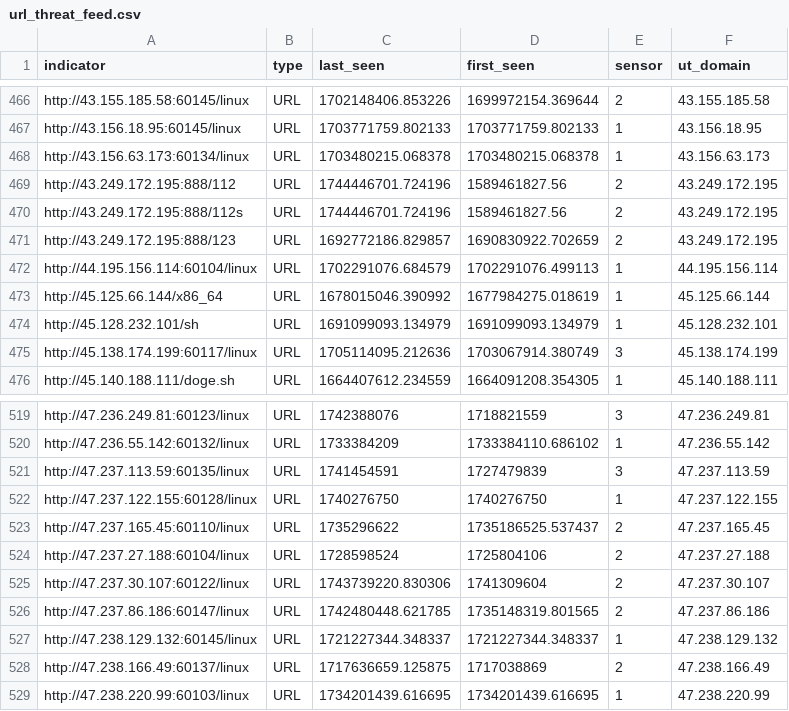
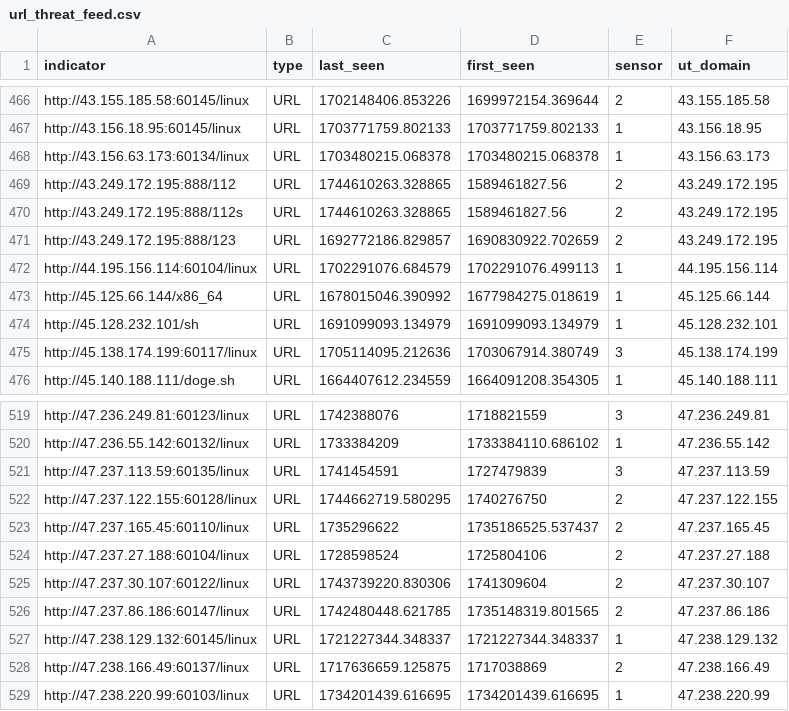
Before and after one commit to tankmek/threatfeed, a CSV file: url_threat_feed.csv, drawn as a sheet; only a part is shown, gaps mark what is left out.

Commit message:
automated URL feed update

```diff
--- a/url_threat_feed.csv
+++ b/url_threat_feed.csv
@@ -468,4 +468,4 @@ indicator,type,"last_seen","first_seen",sensor,"ut_domain"
 "http://43.156.63.173:60134/linux",URL,"1703480215.068378","1703480215.068378",1,"43.156.63.173"
-"http://43.249.172.195:888/112",URL,"1744446701.724196","1589461827.56",2,"43.249.172.195"
-"http://43.249.172.195:888/112s",URL,"1744446701.724196","1589461827.56",2,"43.249.172.195"
+"http://43.249.172.195:888/112",URL,"1744610263.328865","1589461827.56",2,"43.249.172.195"
+"http://43.249.172.195:888/112s",URL,"1744610263.328865","1589461827.56",2,"43.249.172.195"
 "http://43.249.172.195:888/123",URL,"1692772186.829857","1690830922.702659",2,"43.249.172.195"
@@ -521,3 +521,3 @@ indicator,type,"last_seen","first_seen",sensor,"ut_domain"
 "http://47.237.113.59:60135/linux",URL,1741454591,1727479839,3,"47.237.113.59"
-"http://47.237.122.155:60128/linux",URL,1740276750,1740276750,1,"47.237.122.155"
+"http://47.237.122.155:60128/linux",URL,"1744662719.580295",1740276750,2,"47.237.122.155"
 "http://47.237.165.45:60110/linux",URL,1735296622,"1735186525.537437",2,"47.237.165.45"
```
